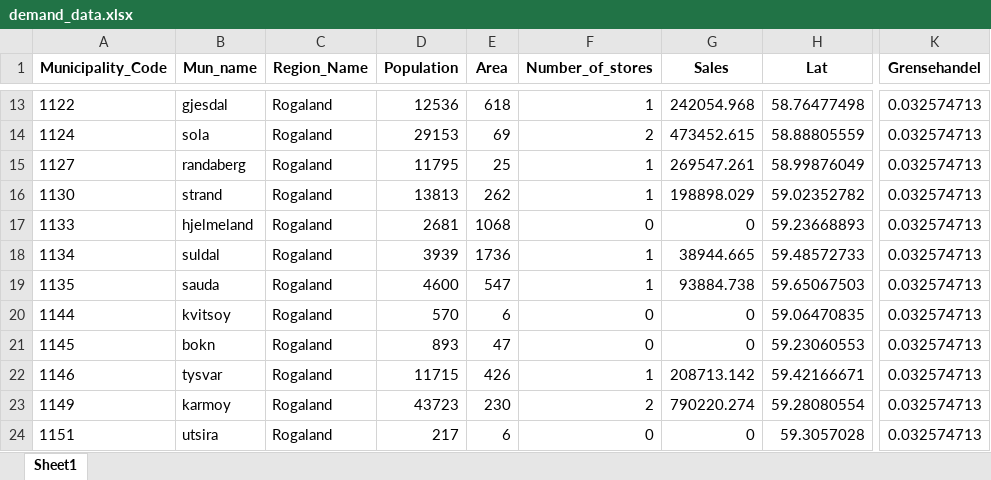
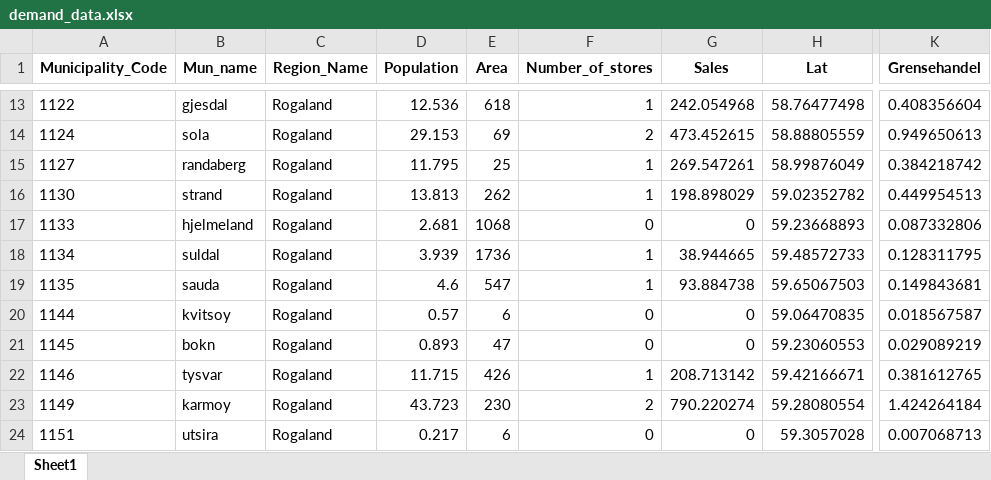
Before and after one commit to sanderseriksen/BAN440-Term-Paper, an Excel workbook: Data/Vinmonopolet/demand_data.xlsx, sheet Sheet1, drawn as a sheet; only a part is shown, gaps mark what is left out; values as stored, in another font and other column widths than the file's, no borders; the diff covers the shown part only; the diff names each change by its address in the sheet, - before the commit and + after, or states it on an @@ line.

```diff
--- a/Data/Vinmonopolet/demand_data.xlsx (sheet Sheet1)
+++ b/Data/Vinmonopolet/demand_data.xlsx (sheet Sheet1)
-D13 (Population): 12536
+D13 (Population): 12.536
-G13 (Sales): 242054.968
+G13 (Sales): 242.054968
-K13 (Grensehandel): 0.032574713
+K13 (Grensehandel): 0.408356604
-D14 (Population): 29153
+D14 (Population): 29.153
-G14 (Sales): 473452.615
+G14 (Sales): 473.452615
-K14 (Grensehandel): 0.032574713
+K14 (Grensehandel): 0.949650613
-D15 (Population): 11795
+D15 (Population): 11.795
-G15 (Sales): 269547.261
+G15 (Sales): 269.547261
-K15 (Grensehandel): 0.032574713
+K15 (Grensehandel): 0.384218742
-D16 (Population): 13813
+D16 (Population): 13.813
-G16 (Sales): 198898.029
+G16 (Sales): 198.898029
-K16 (Grensehandel): 0.032574713
+K16 (Grensehandel): 0.449954513
-D17 (Population): 2681
+D17 (Population): 2.681
-K17 (Grensehandel): 0.032574713
+K17 (Grensehandel): 0.087332806
-D18 (Population): 3939
+D18 (Population): 3.939
-G18 (Sales): 38944.665
+G18 (Sales): 38.944665
-K18 (Grensehandel): 0.032574713
+K18 (Grensehandel): 0.128311795
-D19 (Population): 4600
+D19 (Population): 4.6
-G19 (Sales): 93884.738
+G19 (Sales): 93.884738
-K19 (Grensehandel): 0.032574713
+K19 (Grensehandel): 0.149843681
-D20 (Population): 570
+D20 (Population): 0.57
-K20 (Grensehandel): 0.032574713
+K20 (Grensehandel): 0.018567587
-D21 (Population): 893
+D21 (Population): 0.893
-K21 (Grensehandel): 0.032574713
+K21 (Grensehandel): 0.029089219
-D22 (Population): 11715
+D22 (Population): 11.715
-G22 (Sales): 208713.142
+G22 (Sales): 208.713142
-K22 (Grensehandel): 0.032574713
+K22 (Grensehandel): 0.381612765
-D23 (Population): 43723
+D23 (Population): 43.723
-G23 (Sales): 790220.274
+G23 (Sales): 790.220274
-K23 (Grensehandel): 0.032574713
+K23 (Grensehandel): 1.424264184
-D24 (Population): 217
+D24 (Population): 0.217
-K24 (Grensehandel): 0.032574713
+K24 (Grensehandel): 0.007068713
```
Also changed, not shown: 919 edited cells elsewhere in this sheet, 2 other files.
